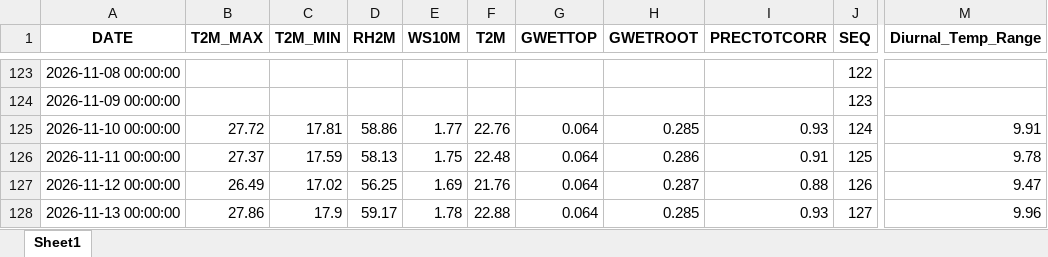
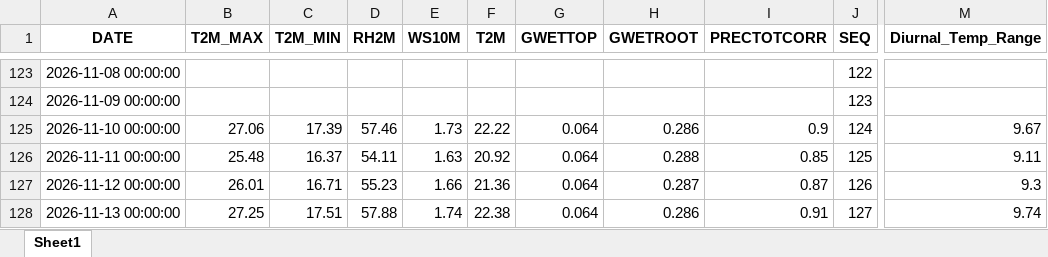
Before and after one commit to RQAMRO/Ofoq-Agriculture, an Excel workbook: data/ofoq_data.xlsx, sheet Sheet1, drawn as a sheet; only a part is shown, gaps mark what is left out; values as stored, in another font and other column widths than the file's, no borders; the diff covers the shown part only; the diff names each change by its address in the sheet, - before the commit and + after, or states it on an @@ line.

```diff
--- a/data/ofoq_data.xlsx (sheet Sheet1)
+++ b/data/ofoq_data.xlsx (sheet Sheet1)
-B125 (T2M_MAX): 27.72
+B125 (T2M_MAX): 27.06
-C125 (T2M_MIN): 17.81
+C125 (T2M_MIN): 17.39
-D125 (RH2M): 58.86
+D125 (RH2M): 57.46
-E125 (WS10M): 1.77
+E125 (WS10M): 1.73
-F125 (T2M): 22.76
+F125 (T2M): 22.22
-H125 (GWETROOT): 0.285
+H125 (GWETROOT): 0.286
-I125 (PRECTOTCORR): 0.93
+I125 (PRECTOTCORR): 0.9
-M125 (Diurnal_Temp_Range): 9.91
+M125 (Diurnal_Temp_Range): 9.67
-B126 (T2M_MAX): 27.37
+B126 (T2M_MAX): 25.48
-C126 (T2M_MIN): 17.59
+C126 (T2M_MIN): 16.37
-D126 (RH2M): 58.13
+D126 (RH2M): 54.11
-E126 (WS10M): 1.75
+E126 (WS10M): 1.63
-F126 (T2M): 22.48
+F126 (T2M): 20.92
-H126 (GWETROOT): 0.286
+H126 (GWETROOT): 0.288
-I126 (PRECTOTCORR): 0.91
+I126 (PRECTOTCORR): 0.85
-M126 (Diurnal_Temp_Range): 9.78
+M126 (Diurnal_Temp_Range): 9.11
-B127 (T2M_MAX): 26.49
+B127 (T2M_MAX): 26.01
-C127 (T2M_MIN): 17.02
+C127 (T2M_MIN): 16.71
-D127 (RH2M): 56.25
+D127 (RH2M): 55.23
-E127 (WS10M): 1.69
+E127 (WS10M): 1.66
-F127 (T2M): 21.76
+F127 (T2M): 21.36
-I127 (PRECTOTCORR): 0.88
+I127 (PRECTOTCORR): 0.87
-M127 (Diurnal_Temp_Range): 9.47
+M127 (Diurnal_Temp_Range): 9.3
-B128 (T2M_MAX): 27.86
+B128 (T2M_MAX): 27.25
-C128 (T2M_MIN): 17.9
+C128 (T2M_MIN): 17.51
-D128 (RH2M): 59.17
+D128 (RH2M): 57.88
-E128 (WS10M): 1.78
+E128 (WS10M): 1.74
-F128 (T2M): 22.88
+F128 (T2M): 22.38
-H128 (GWETROOT): 0.285
+H128 (GWETROOT): 0.286
-I128 (PRECTOTCORR): 0.93
+I128 (PRECTOTCORR): 0.91
-M128 (Diurnal_Temp_Range): 9.96
+M128 (Diurnal_Temp_Range): 9.74
```
Also changed, not shown: 24 edited cells elsewhere in this sheet, 1 other file.
